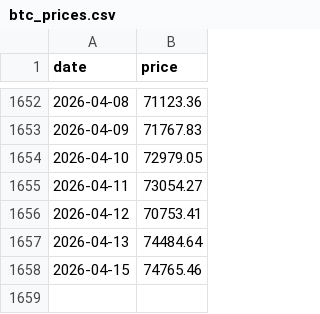
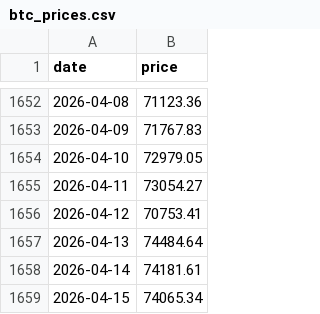
Before and after one commit to nattapongsindhu/Unrealized-Loss, a CSV file: data/btc_prices.csv, drawn as a sheet; only a part is shown, gaps mark what is left out.

```diff
--- a/data/btc_prices.csv
+++ b/data/btc_prices.csv
@@ -1657,2 +1657,3 @@ date,price
 2026-04-13,74484.64
-2026-04-15,74765.46
+2026-04-14,74181.61
+2026-04-15,74065.34
```
Also changed, not shown: 1 other file.
